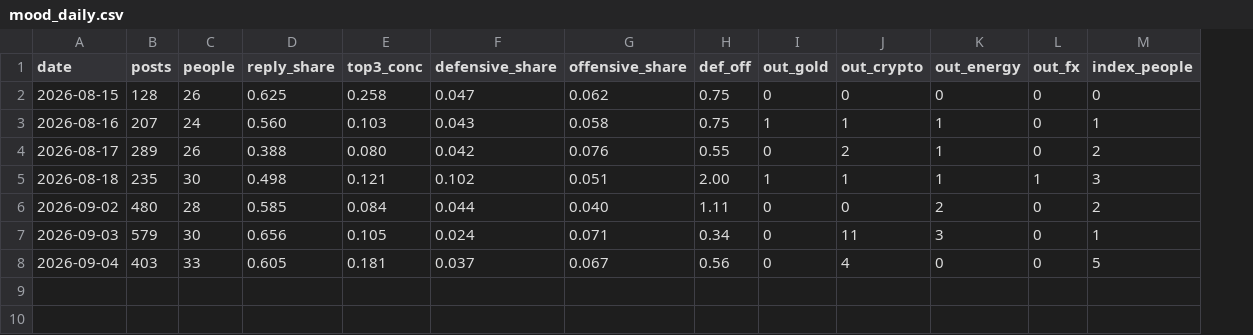
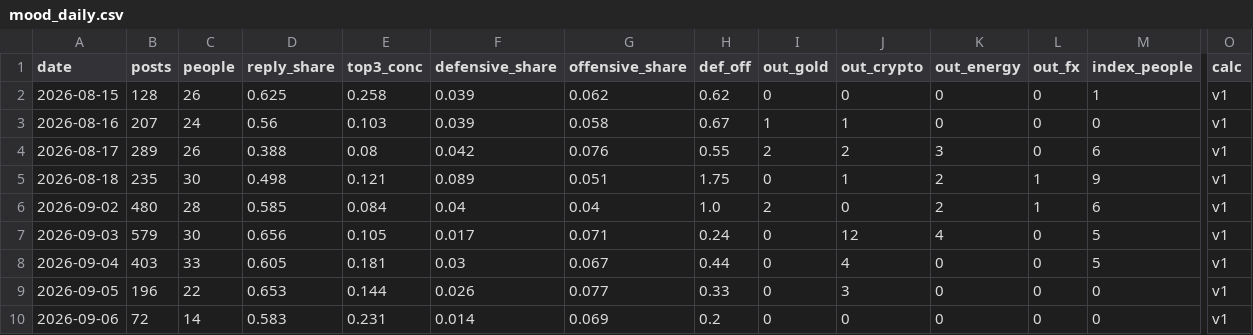
Before and after one commit to Fluxus-Trade-Lab/fluxus-dashboard, a CSV file: data/content/x_watch/scoring/mood_daily.csv, drawn as a sheet; only a part is shown, gaps mark what is left out; rows hold the shown columns only; the diff names each change by its address in the sheet, - before the commit and + after, or states it on an @@ line.

```diff
--- a/data/content/x_watch/scoring/mood_daily.csv
+++ b/data/content/x_watch/scoring/mood_daily.csv
+column O (calc), rows 2-8: all v1
-F2 (defensive_share): 0.047
+F2 (defensive_share): 0.039
-H2 (def_off): 0.75
+H2 (def_off): 0.62
-M2 (index_people): 0
+M2 (index_people): 1
-D3 (reply_share): 0.560
+D3 (reply_share): 0.56
-F3 (defensive_share): 0.043
+F3 (defensive_share): 0.039
-H3 (def_off): 0.75
+H3 (def_off): 0.67
-K3 (out_energy): 1
+K3 (out_energy): 0
-M3 (index_people): 1
+M3 (index_people): 0
-E4 (top3_conc): 0.080
+E4 (top3_conc): 0.08
-I4 (out_gold): 0
+I4 (out_gold): 2
-K4 (out_energy): 1
+K4 (out_energy): 3
-M4 (index_people): 2
+M4 (index_people): 6
-F5 (defensive_share): 0.102
+F5 (defensive_share): 0.089
-H5 (def_off): 2.00
+H5 (def_off): 1.75
-I5 (out_gold): 1
+I5 (out_gold): 0
-K5 (out_energy): 1
+K5 (out_energy): 2
-M5 (index_people): 3
+M5 (index_people): 9
-F6 (defensive_share): 0.044
+F6 (defensive_share): 0.04
-G6 (offensive_share): 0.040
+G6 (offensive_share): 0.04
-H6 (def_off): 1.11
+H6 (def_off): 1.0
-I6 (out_gold): 0
+I6 (out_gold): 2
-L6 (out_fx): 0
+L6 (out_fx): 1
-M6 (index_people): 2
+M6 (index_people): 6
-F7 (defensive_share): 0.024
+F7 (defensive_share): 0.017
-H7 (def_off): 0.34
+H7 (def_off): 0.24
-J7 (out_crypto): 11
+J7 (out_crypto): 12
-K7 (out_energy): 3
+K7 (out_energy): 4
-M7 (index_people): 1
+M7 (index_people): 5
-F8 (defensive_share): 0.037
+F8 (defensive_share): 0.03
-H8 (def_off): 0.56
+H8 (def_off): 0.44
+row 9: 2026-09-05 | 196 | 22 | 0.653 | 0.144 | 0.026 | 0.077 | 0.33 | 0 | 3 | 0 | 0 | 0 | v1
+row 10: 2026-09-06 | 72 | 14 | 0.583 | 0.231 | 0.014 | 0.069 | 0.2 | 0 | 0 | 0 | 0 | 0 | v1
```
Also changed, not shown: data/content/x_watch/scoring/theme_events.csv, 2 other files.
